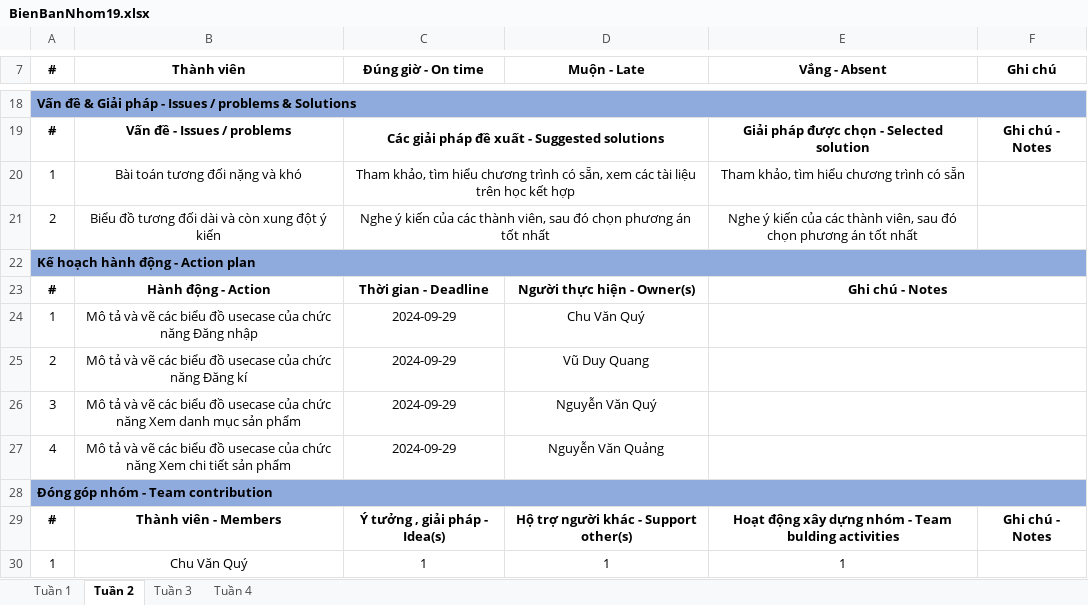
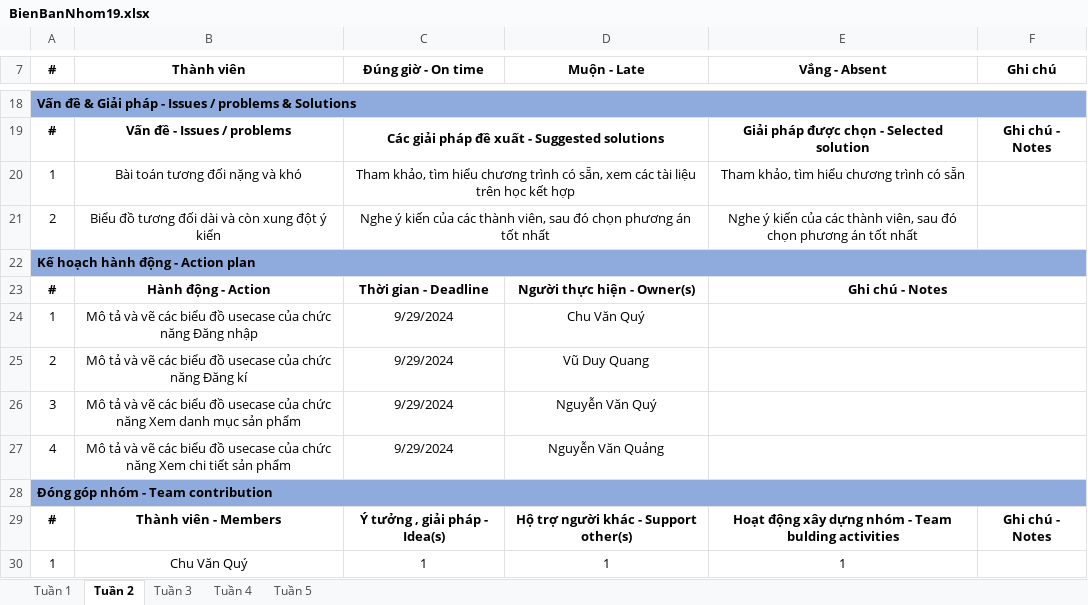
Before and after one commit to quangk32/Nhom19_DoAnCN, an Excel workbook: BienBanNhom19.xlsx, sheet Tuần 2, drawn as a sheet; only a part is shown, gaps mark what is left out; values as stored, in another font and other column widths than the file's, no borders; the diff names each change by its address in the sheet, - before the commit and + after, or states it on an @@ line.

```diff
--- a/BienBanNhom19.xlsx (sheet Tuần 2)
+++ b/BienBanNhom19.xlsx (sheet Tuần 2)
+sheet tab: Tuần 5
-C24:C27 (Đúng giờ - On time): 2024-09-29
+C24:C27 (Đúng giờ - On time): 9/29/2024
```
Also changed, not shown: sheet Tuần 3, sheet Tuần 4.
